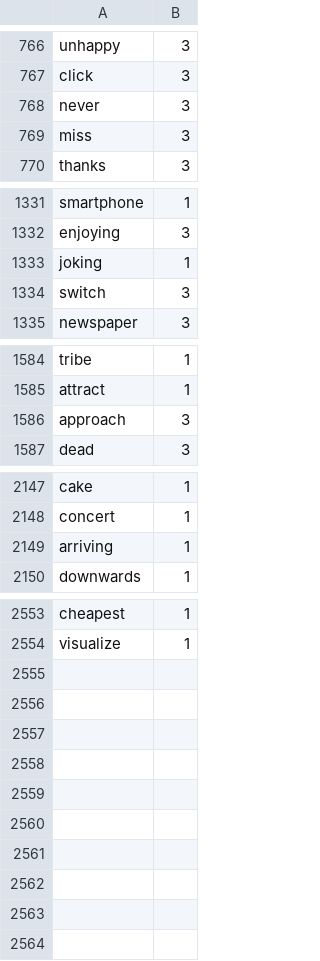
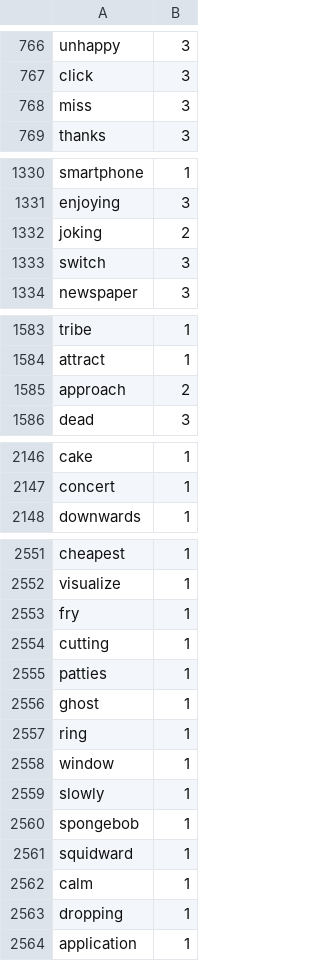
Before and after one commit to Elon-Mao/dictation, a CSV file: public/familiarWords.csv, drawn as a sheet; only a part is shown, gaps mark what is left out; the diff covers the shown part only.

```diff
--- a/public/familiarWords.csv
+++ b/public/familiarWords.csv
@@ -767,3 +767,2 @@ unhappy,3,
 click,3,
-never,3,
 miss,3,
@@ -1332,3 +1331,3 @@ smartphone,1,
 enjoying,3,
-joking,1,
+joking,2,
 switch,3,
@@ -1585,3 +1584,3 @@ tribe,1,
 attract,1,
-approach,3,
+approach,2,
 dead,3,
@@ -2148,3 +2147,2 @@ cake,1,
 concert,1,
-arriving,1,
 downwards,1,
@@ -2554,0 +2553,12 @@ visualize,1
+fry,1,
+cutting,1,
+patties,1,
+ghost,1,
+ring,1,
+window,1,
+slowly,1,
+spongebob,1,
+squidward,1,
+calm,1,
+dropping,1,
+application,1
```
Also changed, not shown: 6 edited cells elsewhere in this file, 1 other file.
